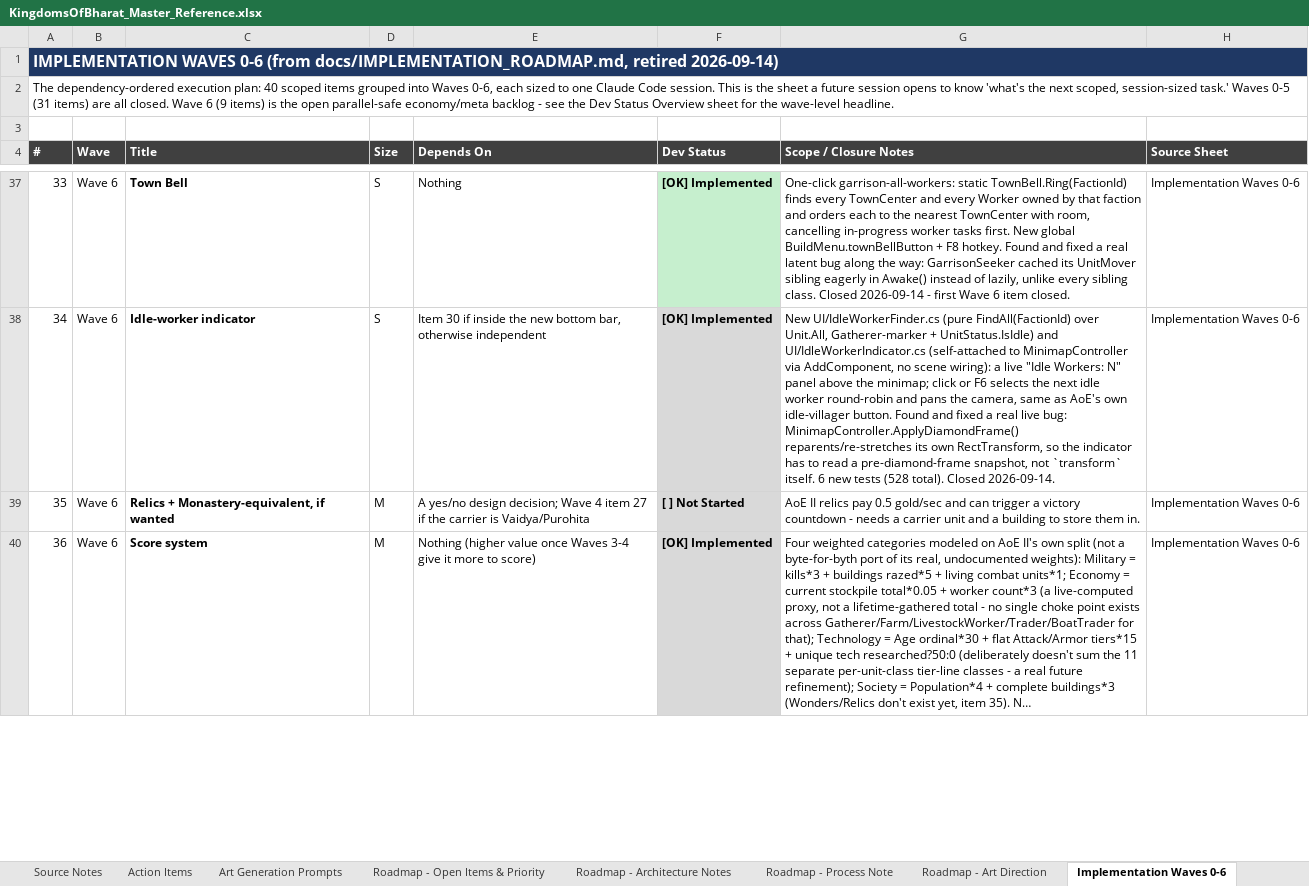
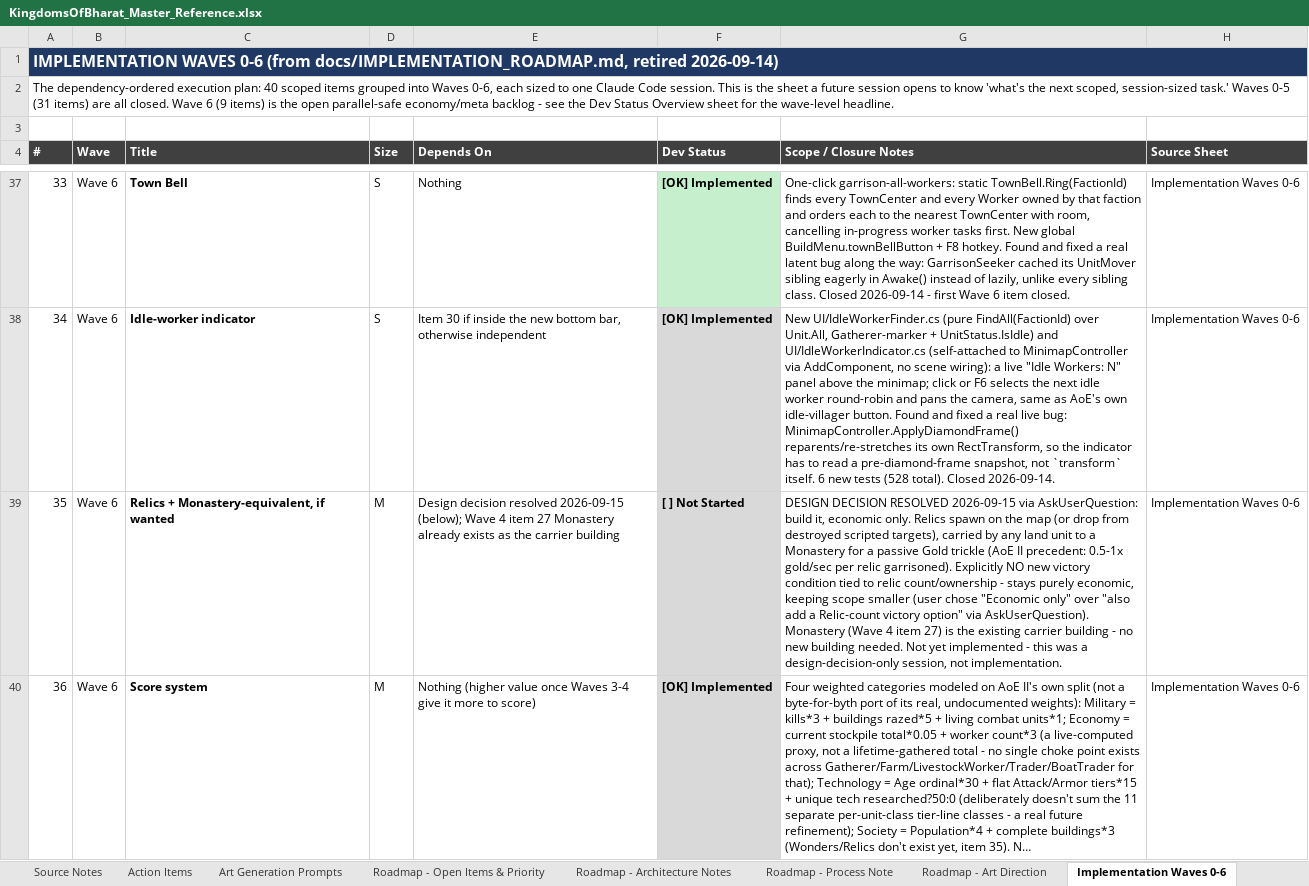
Before and after one commit to bhoomisanghavi10-bit/unity-rts, an Excel workbook: docs/KingdomsOfBharat_Master_Reference.xlsx, sheet Implementation Waves 0-6, drawn as a sheet; only a part is shown, gaps mark what is left out; long unchanged cells end in …; values as stored, in another font and other column widths than the file's, no borders; the diff covers the shown part only; the diff names each change by its address in the sheet, - before the commit and + after, or states it on an @@ line.

```diff
--- a/docs/KingdomsOfBharat_Master_Reference.xlsx (sheet Implementation Waves 0-6)
+++ b/docs/KingdomsOfBharat_Master_Reference.xlsx (sheet Implementation Waves 0-6)
-E39 (Depends On): A yes/no design decision; Wave 4 item 27 if the carrier is Vaidya/Purohita
+E39 (Depends On): Design decision resolved 2026-09-15 (below); Wave 4 item 27 Monastery already exists as the carrier building
-G39 (Scope / Closure Notes): AoE II relics pay 0.5 gold/sec and can trigger a victory countdown - needs a carrier unit and a building to store them in.
+G39 (Scope / Closure Notes): DESIGN DECISION RESOLVED 2026-09-15 via AskUserQuestion: build it, economic only. Relics spawn on the map (or drop from destroyed scripted targets), carried by any land unit to a Monastery for a passive Gold trickle (AoE II precedent: 0.5-1x gold/sec per relic garrisoned). Explicitly NO new victory condition tied to relic count/ownership - stays purely economic, keeping scope smaller (user chose "Economic only" over "also add a Relic-count victory option" via AskUserQuestion). Monastery (Wave 4 item 27) is the existing carrier building - no new building needed. Not yet implemented - this was a design-decision-only session, not implementation.
```
Also changed, not shown: 3 edited cells elsewhere in this sheet, sheet Dev Status Overview, 2 other files.
